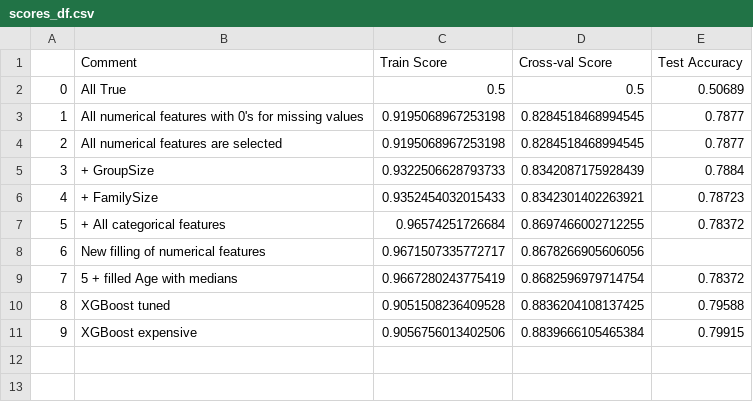
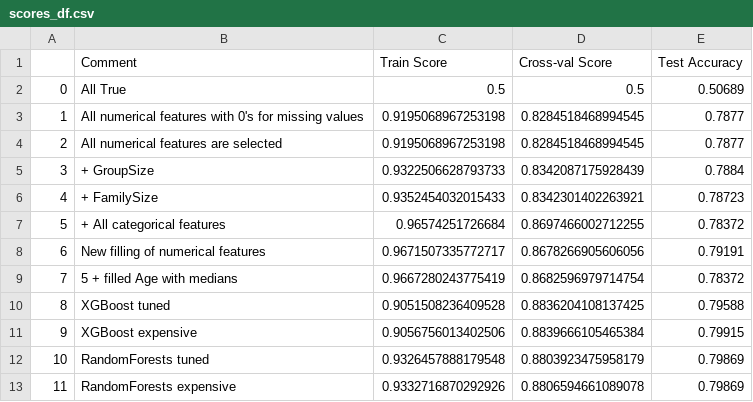
Before and after one commit to NickVasenkov/Spaceship, a CSV file: scores_df.csv, drawn as a sheet.

Commit message:
Random Forests expensive

```diff
--- a/scores_df.csv
+++ b/scores_df.csv
@@ -7,3 +7,3 @@
 5,+ All categorical features,0.96574251726684,0.8697466002712255,0.78372
-6,New filling of numerical features,0.9671507335772717,0.8678266905606056,
+6,New filling of numerical features,0.9671507335772717,0.8678266905606056,0.79191
 7,5 + filled Age with medians,0.9667280243775419,0.8682596979714754,0.78372
@@ -11 +11,3 @@
 9,XGBoost expensive,0.9056756013402506,0.8839666105465384,0.79915
+10,RandomForests tuned,0.9326457888179548,0.8803923475958179,0.79869
+11,RandomForests expensive,0.9332716870292926,0.8806594661089078,0.79869
```
Also changed, not shown: 18 other files.
